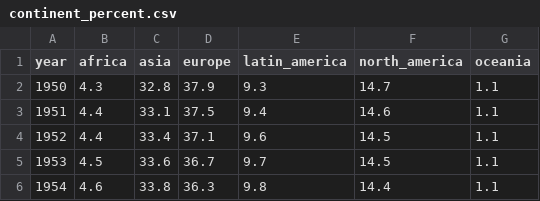
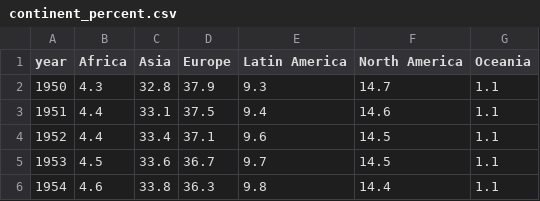
Before and after one commit to jiayou-jy/urban_planet, a CSV file: data/continent_percent.csv, drawn as a sheet; only a part is shown.

```diff
--- a/data/continent_percent.csv
+++ b/data/continent_percent.csv
@@ -1,2 +1,2 @@
-year,africa,asia,europe,latin_america,north_america,oceania
+year,Africa,Asia,Europe,Latin America,North America,Oceania
 1950,4.3,32.8,37.9,9.3,14.7,1.1
```
Also changed, not shown: 2 other files.
